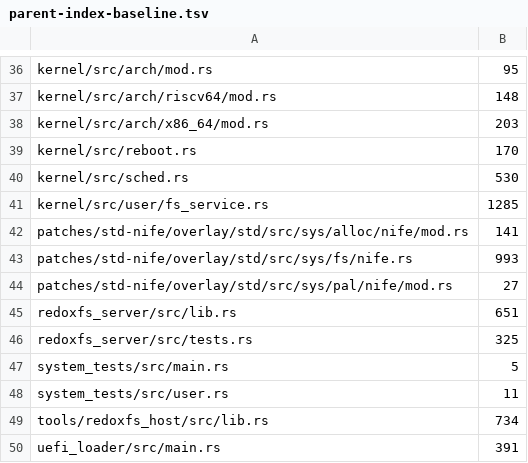
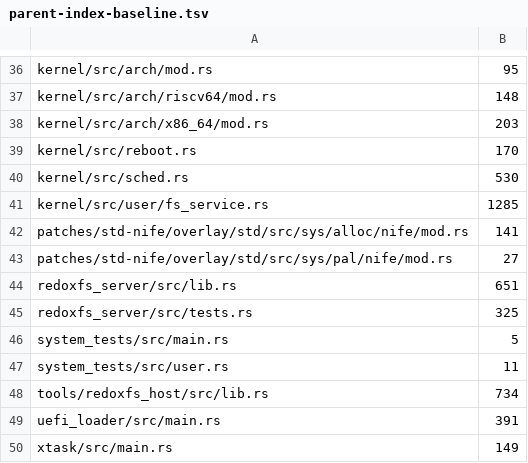
Before and after one commit to calef/nife, a TSV file: design/parent-index-baseline.tsv, drawn as a sheet; only a part is shown, gaps mark what is left out; the shorter side is filled out with more unchanged rows; the diff names each change by its address in the sheet, - before the commit and + after, or states it on an @@ line.

```diff
--- a/design/parent-index-baseline.tsv
+++ b/design/parent-index-baseline.tsv
-row 43: patches/std-nife/overlay/std/src/sys/fs/nife.rs | 993
```
Also changed, not shown: 12 other files.
